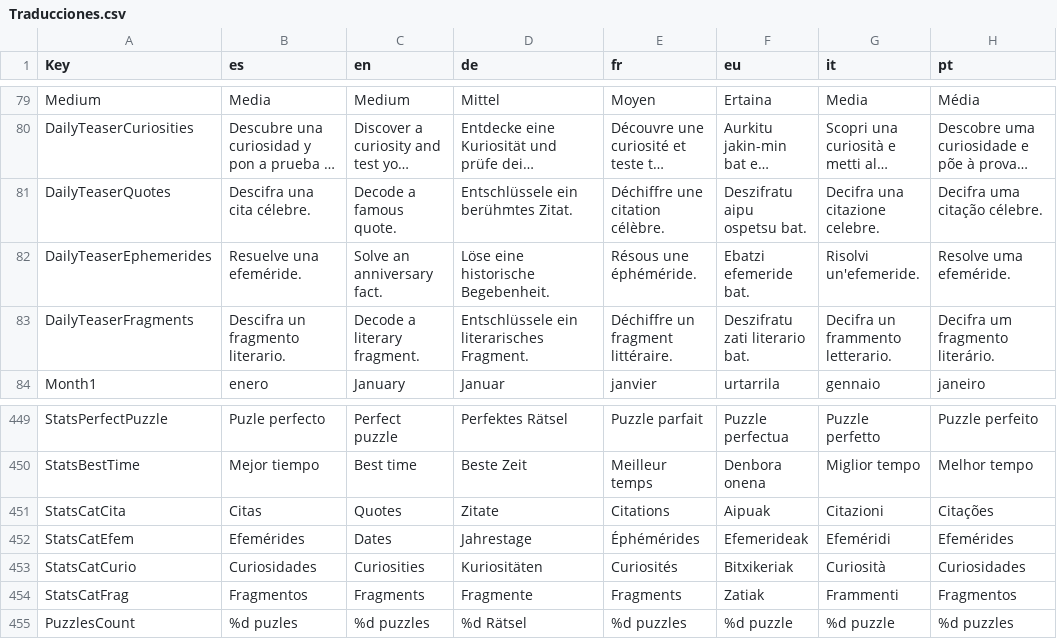
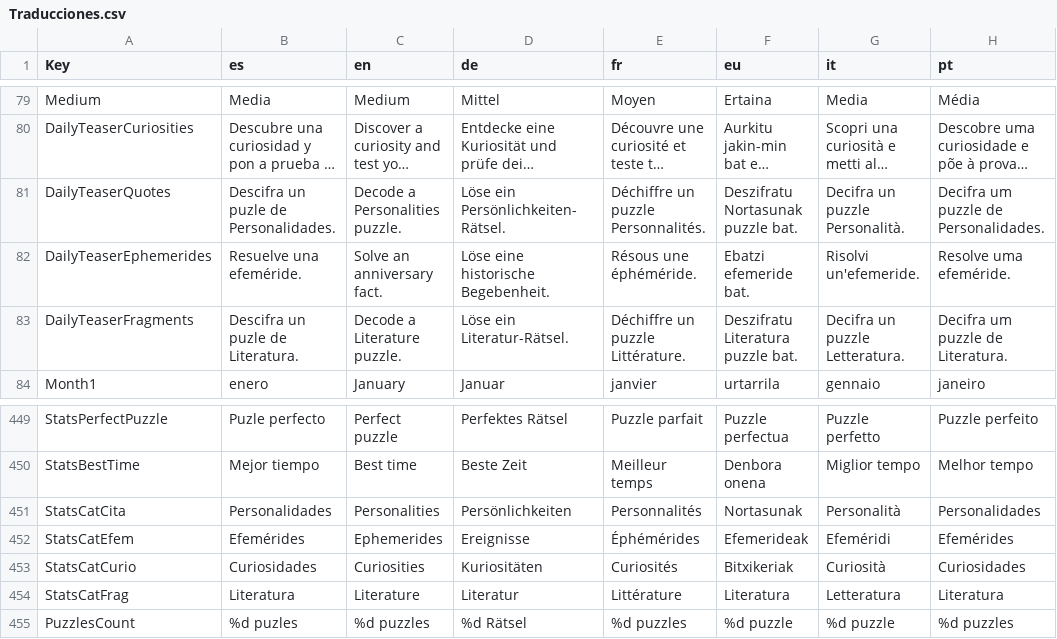
Before and after one commit to Aki7an/CabalaLiteraria, a CSV file: data/Traducciones.csv, drawn as a sheet; only a part is shown, gaps mark what is left out; long unchanged cells end in …; the diff covers the shown part only; the diff names each change by its address in the sheet, - before the commit and + after, or states it on an @@ line.

```diff
--- a/data/Traducciones.csv
+++ b/data/Traducciones.csv
-B81 (es): Descifra una cita célebre.
+B81 (es): Descifra un puzle de Personalidades.
-C81 (en): Decode a famous quote.
+C81 (en): Decode a Personalities puzzle.
-D81 (de): Entschlüssele ein berühmtes Zitat.
+D81 (de): Löse ein Persönlichkeiten-Rätsel.
-E81 (fr): Déchiffre une citation célèbre.
+E81 (fr): Déchiffre un puzzle Personnalités.
-F81 (eu): Deszifratu aipu ospetsu bat.
+F81 (eu): Deszifratu Nortasunak puzzle bat.
-G81 (it): Decifra una citazione celebre.
+G81 (it): Decifra un puzzle Personalità.
-H81 (pt): Decifra uma citação célebre.
+H81 (pt): Decifra um puzzle de Personalidades.
-B83 (es): Descifra un fragmento literario.
+B83 (es): Descifra un puzle de Literatura.
-C83 (en): Decode a literary fragment.
+C83 (en): Decode a Literature puzzle.
-D83 (de): Entschlüssele ein literarisches Fragment.
+D83 (de): Löse ein Literatur-Rätsel.
-E83 (fr): Déchiffre un fragment littéraire.
+E83 (fr): Déchiffre un puzzle Littérature.
-F83 (eu): Deszifratu zati literario bat.
+F83 (eu): Deszifratu Literatura puzzle bat.
-G83 (it): Decifra un frammento letterario.
+G83 (it): Decifra un puzzle Letteratura.
-H83 (pt): Decifra um fragmento literário.
+H83 (pt): Decifra um puzzle de Literatura.
-B451 (es): Citas
+B451 (es): Personalidades
-C451 (en): Quotes
+C451 (en): Personalities
-D451 (de): Zitate
+D451 (de): Persönlichkeiten
-E451 (fr): Citations
+E451 (fr): Personnalités
-F451 (eu): Aipuak
+F451 (eu): Nortasunak
-G451 (it): Citazioni
+G451 (it): Personalità
-H451 (pt): Citações
+H451 (pt): Personalidades
-C452 (en): Dates
+C452 (en): Ephemerides
-D452 (de): Jahrestage
+D452 (de): Ereignisse
-B454 (es): Fragmentos
+B454 (es): Literatura
-C454 (en): Fragments
+C454 (en): Literature
-D454 (de): Fragmente
+D454 (de): Literatur
-E454 (fr): Fragments
+E454 (fr): Littérature
-F454 (eu): Zatiak
+F454 (eu): Literatura
-G454 (it): Frammenti
+G454 (it): Letteratura
-H454 (pt): Fragmentos
+H454 (pt): Literatura
```
Also changed, not shown: 70 edited cells elsewhere in this file, 18 other files.
